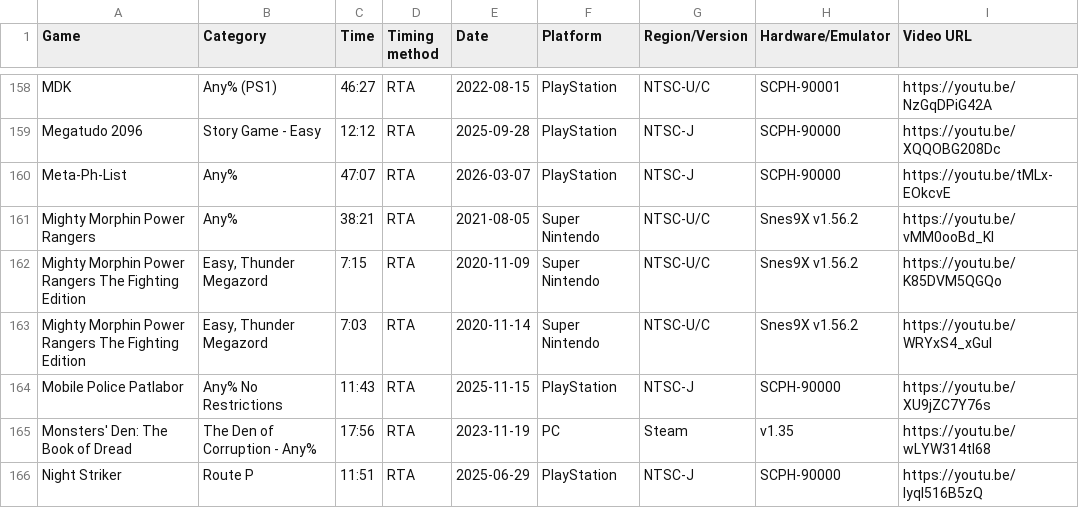
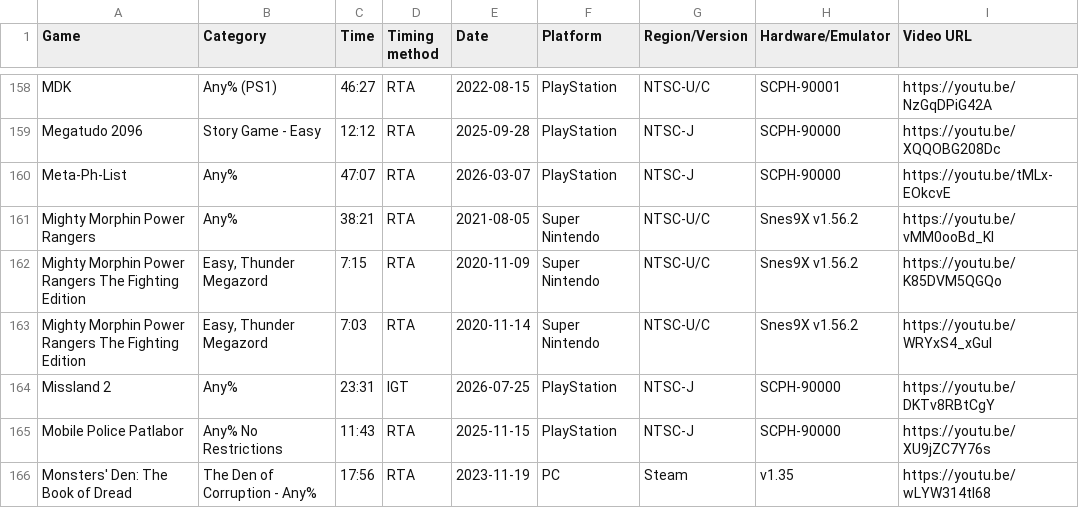
Before and after one commit to AmenAnthem/speedrun-pbs, a CSV file: pbs.csv, drawn as a sheet; only a part is shown, gaps mark what is left out; the shorter side is filled out with more unchanged rows; the diff names each change by its address in the sheet, - before the commit and + after, or states it on an @@ line.

Commit message:
feat: Update PBs

```diff
--- a/pbs.csv
+++ b/pbs.csv
+row 164: Missland 2 | Any% | 23:31 | IGT | 2026-07-25 | PlayStation | NTSC-J | SCPH-90000 | https://youtu.be/DKTv8RBtCgY
```
